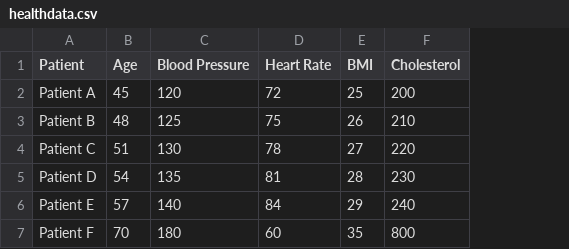
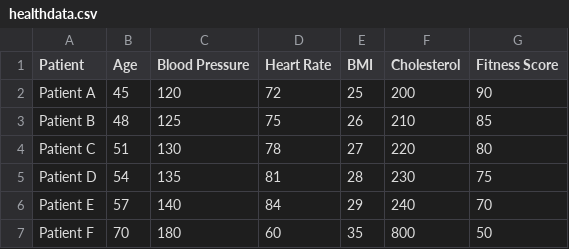
Before and after one commit to tugraz-isds/pcee, a CSV file: public/data/healthdata.csv, drawn as a sheet; the diff names each change by its address in the sheet, - before the commit and + after, or states it on an @@ line.

```diff
--- a/public/data/healthdata.csv
+++ b/public/data/healthdata.csv
+column G (Fitness Score), rows 2-7: 90 | 85 | 80 | 75 | 70 | 50
```
Also changed, not shown: 6 other files.
